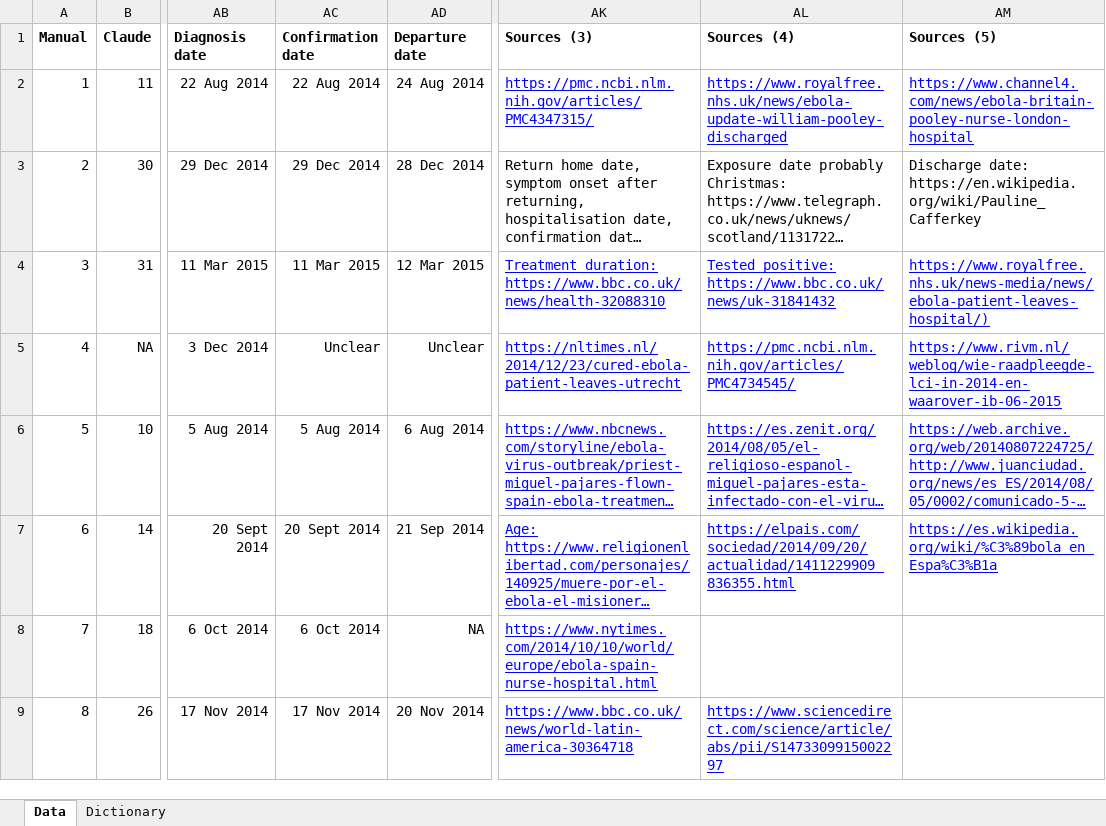
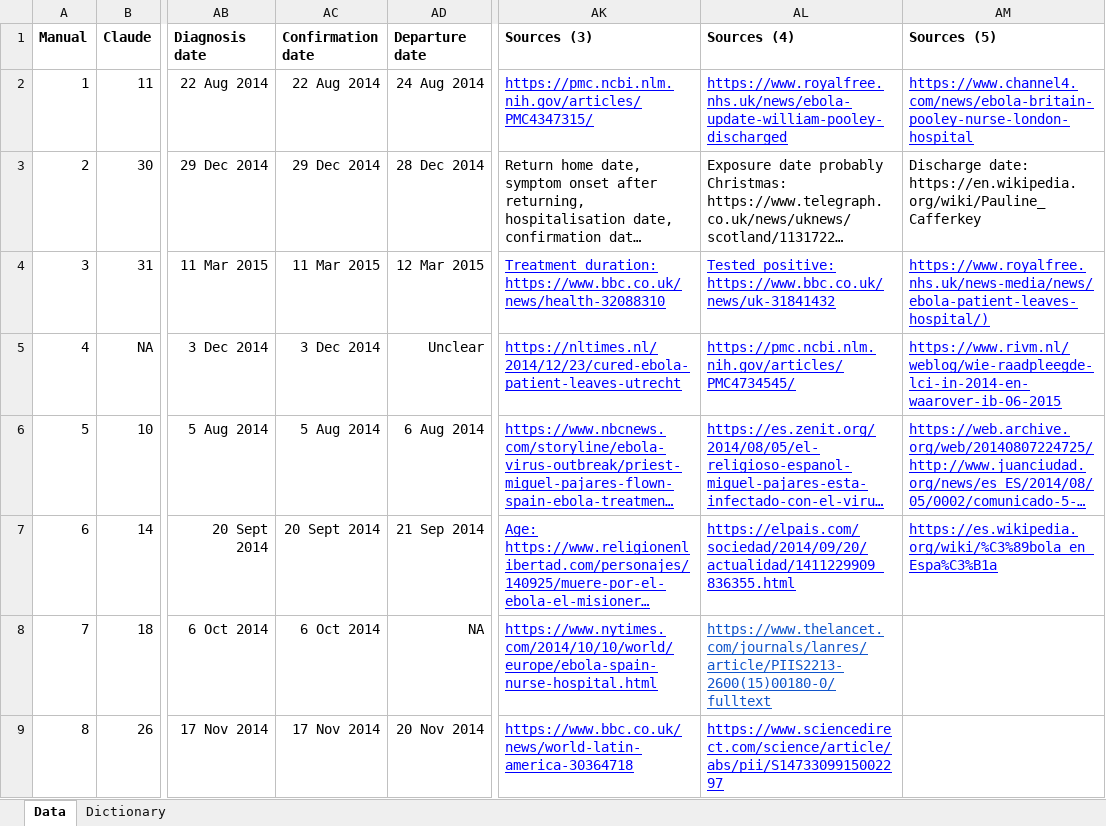
Before and after one commit to cmmid/ebola-importation, an Excel workbook: manual/Ebola cases imported into Europe.xlsx, sheet Data, drawn as a sheet; only a part is shown, gaps mark what is left out; long unchanged cells end in …; values as stored, in another font and other column widths than the file's, no borders; the diff covers the shown part only; the diff names each change by its address in the sheet, - before the commit and + after, or states it on an @@ line.

Commit message:
Fixing error in Excel file

```diff
--- a/manual/Ebola cases imported into Europe.xlsx (sheet Data)
+++ b/manual/Ebola cases imported into Europe.xlsx (sheet Data)
-AC5 (Confirmation date): Unclear
+AC5 (Confirmation date): 3 Dec 2014
-AL8 (Sources (4)): (empty)
+AL8 (Sources (4)): https://www.thelancet.com/journals/lanres/article/PIIS2213-2600(15)00180-0/fulltext
```
Also changed, not shown: 1 added row, 2 removed rows, 3 edited cells, cell formats and row numbers in column A elsewhere in this sheet.
